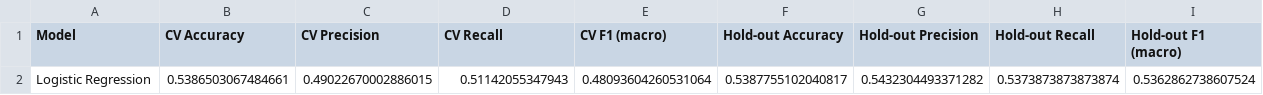
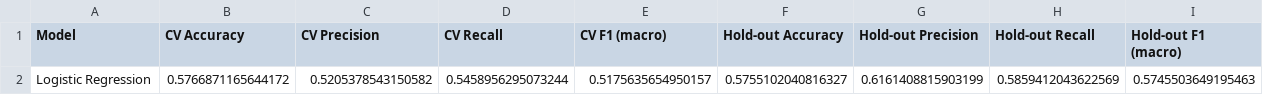
Before and after one commit to yangsi-pixel/Cholera_Dashboard, a CSV file: logistic_regression_results.csv, drawn as a sheet; removed rows and columns are numbered as before the commit, all else as after; the diff names each change by its address in the sheet, - before the commit and + after, or states it on an @@ line.

```diff
--- a/logistic_regression_results.csv
+++ b/logistic_regression_results.csv
-row 2: Logistic Regression | 0.5386503067484661 | 0.49022670002886015 | 0.51142055347943 | 0.48093604260531064 | 0.5387755102040817 | 0.5432304493371282 | 0.5373873873873874 | 0.5362862738607524
+row 2: Logistic Regression | 0.5766871165644172 | 0.5205378543150582 | 0.5458956295073244 | 0.5175635654950157 | 0.5755102040816327 | 0.6161408815903199 | 0.5859412043622569 | 0.5745503649195463
```
Also changed, not shown: sample data.csv, 10 other files.
